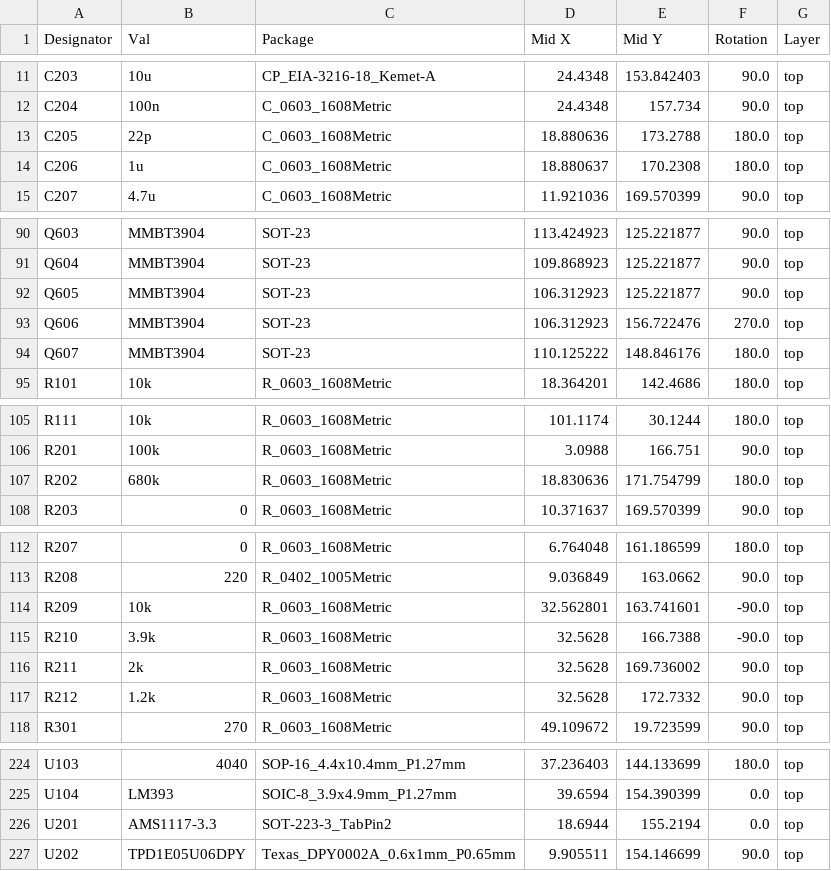
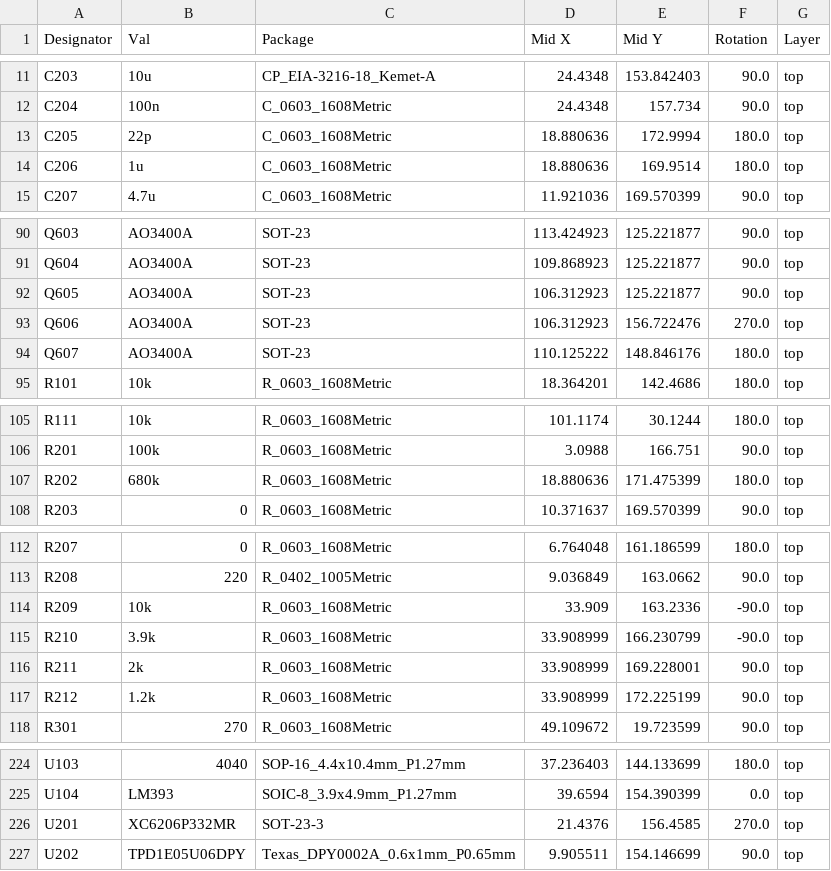
Before and after one commit to valletw/busy-board, a CSV file: jlcpcb/cpl.csv, drawn as a sheet; only a part is shown, gaps mark what is left out; the diff covers the shown part only; the diff names each change by its address in the sheet, - before the commit and + after, or states it on an @@ line.

```diff
--- a/jlcpcb/cpl.csv
+++ b/jlcpcb/cpl.csv
-E13 (Mid Y): 173.2788
+E13 (Mid Y): 172.9994
-D14 (Mid X): 18.880637
+D14 (Mid X): 18.880636
-E14 (Mid Y): 170.2308
+E14 (Mid Y): 169.9514
-B90:B94 (Val): MMBT3904
+B90:B94 (Val): AO3400A
-D107 (Mid X): 18.830636
+D107 (Mid X): 18.880636
-E107 (Mid Y): 171.754799
+E107 (Mid Y): 171.475399
-D114 (Mid X): 32.562801
+D114 (Mid X): 33.909
-E114 (Mid Y): 163.741601
+E114 (Mid Y): 163.2336
-D115:D117 (Mid X): 32.5628
+D115:D117 (Mid X): 33.908999
-E115 (Mid Y): 166.7388
+E115 (Mid Y): 166.230799
-E116 (Mid Y): 169.736002
+E116 (Mid Y): 169.228001
-E117 (Mid Y): 172.7332
+E117 (Mid Y): 172.225199
-B226 (Val): AMS1117-3.3
+B226 (Val): XC6206P332MR
-C226 (Package): SOT-223-3_TabPin2
+C226 (Package): SOT-23-3
-D226 (Mid X): 18.6944
+D226 (Mid X): 21.4376
-E226 (Mid Y): 155.2194
+E226 (Mid Y): 156.4585
-F226 (Rotation): 0.0
+F226 (Rotation): 270.0
```
Also changed, not shown: 29 edited cells elsewhere in this file, 22 other files.
